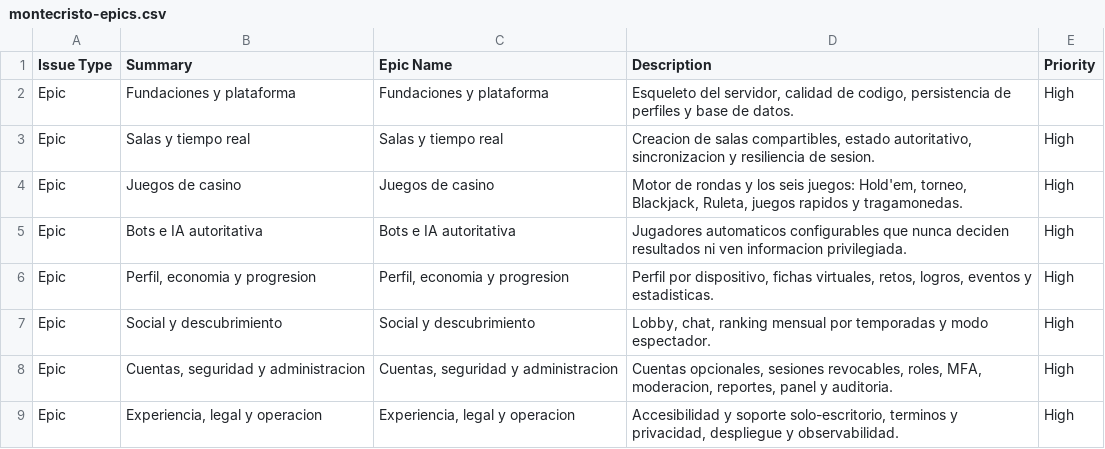
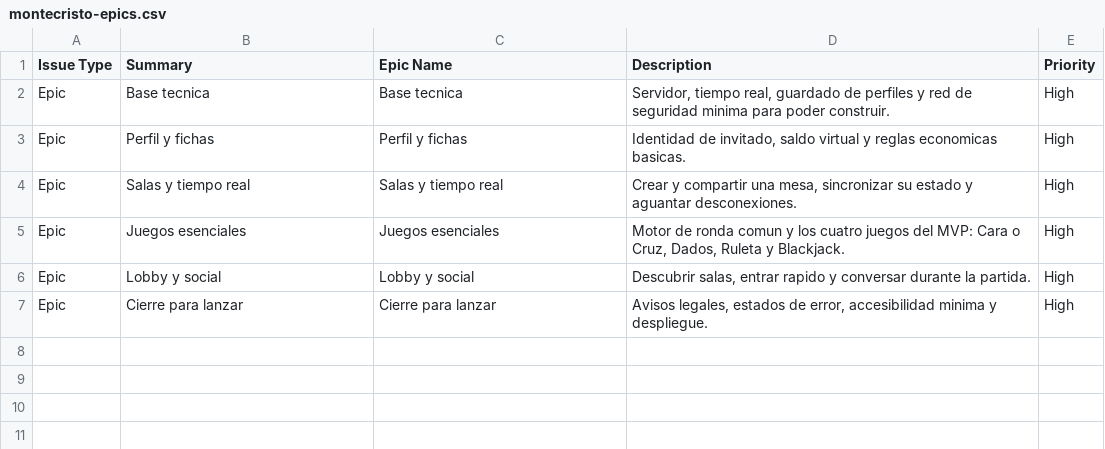
Before and after one commit to FremderL/otro, a CSV file: docs/jira/montecristo-epics.csv, drawn as a sheet.

Commit message:
docs(jira): reenfocar el backlog al MVP con 35 tickets de esfuerzo bajo-medio
Co-authored-by: arena-agent <297053741+arena-agent@users.noreply.github.com>

```diff
--- a/docs/jira/montecristo-epics.csv
+++ b/docs/jira/montecristo-epics.csv
@@ -1,9 +1,7 @@
 "Issue Type","Summary","Epic Name","Description","Priority"
-"Epic","Fundaciones y plataforma","Fundaciones y plataforma","Esqueleto del servidor, calidad de codigo, persistencia de perfiles y base de datos.","High"
-"Epic","Salas y tiempo real","Salas y tiempo real","Creacion de salas compartibles, estado autoritativo, sincronizacion y resiliencia de sesion.","High"
-"Epic","Juegos de casino","Juegos de casino","Motor de rondas y los seis juegos: Hold'em, torneo, Blackjack, Ruleta, juegos rapidos y tragamonedas.","High"
-"Epic","Bots e IA autoritativa","Bots e IA autoritativa","Jugadores automaticos configurables que nunca deciden resultados ni ven informacion privilegiada.","High"
-"Epic","Perfil, economia y progresion","Perfil, economia y progresion","Perfil por dispositivo, fichas virtuales, retos, logros, eventos y estadisticas.","High"
-"Epic","Social y descubrimiento","Social y descubrimiento","Lobby, chat, ranking mensual por temporadas y modo espectador.","High"
-"Epic","Cuentas, seguridad y administracion","Cuentas, seguridad y administracion","Cuentas opcionales, sesiones revocables, roles, MFA, moderacion, reportes, panel y auditoria.","High"
-"Epic","Experiencia, legal y operacion","Experiencia, legal y operacion","Accesibilidad y soporte solo-escritorio, terminos y privacidad, despliegue y observabilidad.","High"
+"Epic","Base tecnica","Base tecnica","Servidor, tiempo real, guardado de perfiles y red de seguridad minima para poder construir.","High"
+"Epic","Perfil y fichas","Perfil y fichas","Identidad de invitado, saldo virtual y reglas economicas basicas.","High"
+"Epic","Salas y tiempo real","Salas y tiempo real","Crear y compartir una mesa, sincronizar su estado y aguantar desconexiones.","High"
+"Epic","Juegos esenciales","Juegos esenciales","Motor de ronda comun y los cuatro juegos del MVP: Cara o Cruz, Dados, Ruleta y Blackjack.","High"
+"Epic","Lobby y social","Lobby y social","Descubrir salas, entrar rapido y conversar durante la partida.","High"
+"Epic","Cierre para lanzar","Cierre para lanzar","Avisos legales, estados de error, accesibilidad minima y despliegue.","High"
```
Also changed, not shown: 3 other files.
